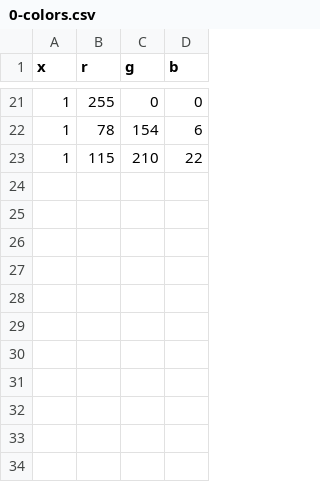
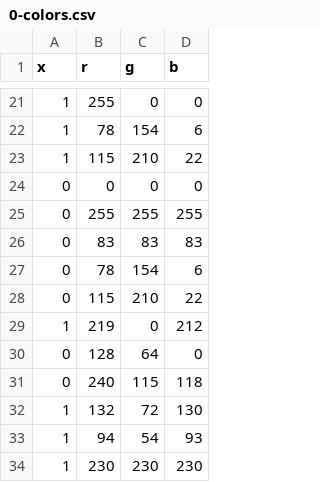
Before and after one commit to CamilleFourmaintraux/projet-agile, a CSV file: assets/0-colors.csv, drawn as a sheet; only a part is shown, gaps mark what is left out; the diff names each change by its address in the sheet, - before the commit and + after, or states it on an @@ line.

```diff
--- a/assets/0-colors.csv
+++ b/assets/0-colors.csv
+row 24: 0 | 0 | 0 | 0
+row 25: 0 | 255 | 255 | 255
+row 26: 0 | 83 | 83 | 83
+row 27: 0 | 78 | 154 | 6
+row 28: 0 | 115 | 210 | 22
+row 29: 1 | 219 | 0 | 212
+row 30: 0 | 128 | 64 | 0
+row 31: 0 | 240 | 115 | 118
+row 32: 1 | 132 | 72 | 130
+row 33: 1 | 94 | 54 | 93
+row 34: 1 | 230 | 230 | 230
```
Also changed, not shown: 10 other files.
